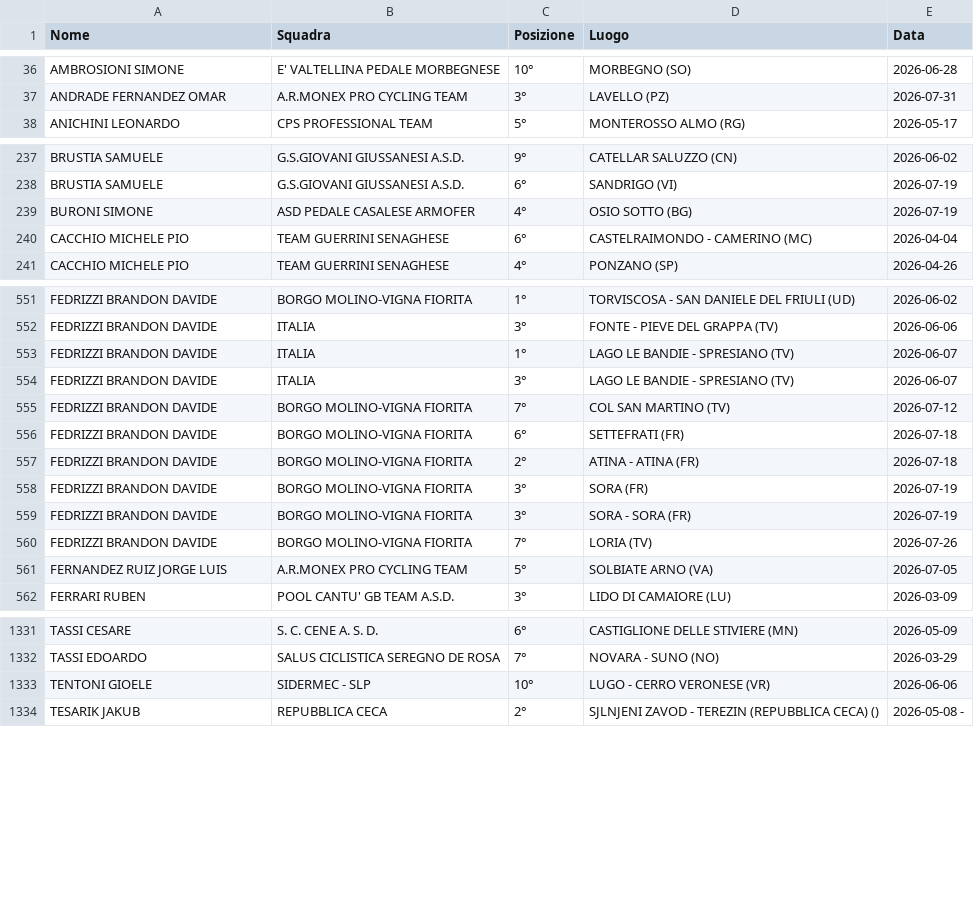
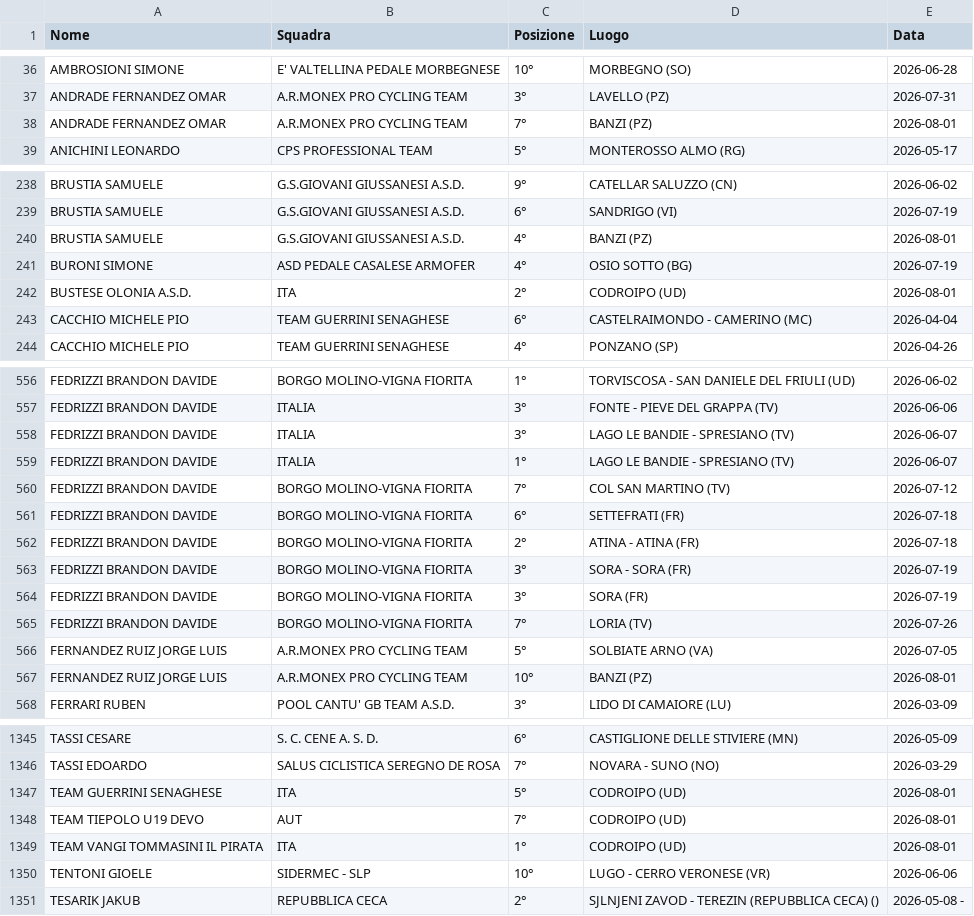
Before and after one commit to tommivincenzi-lab/fci-data-scraper, a CSV file: risultati_juniores.csv, drawn as a sheet; only a part is shown, gaps mark what is left out; the diff covers the shown part only.

```diff
--- a/risultati_juniores.csv
+++ b/risultati_juniores.csv
@@ -37,2 +37,3 @@ AMBROSIONI SIMONE,E' VALTELLINA PEDALE MORBEGNESE,10°,MORBEGNO (SO),2026-06-28
 ANDRADE FERNANDEZ  OMAR,A.R.MONEX PRO CYCLING TEAM,3°,LAVELLO (PZ),2026-07-31
+ANDRADE FERNANDEZ  OMAR,A.R.MONEX PRO CYCLING TEAM,7°,BANZI (PZ),2026-08-01
 ANICHINI LEONARDO,CPS PROFESSIONAL TEAM,5°,MONTEROSSO ALMO (RG),2026-05-17
@@ -238,3 +239,5 @@ BRUSTIA SAMUELE,G.S.GIOVANI GIUSSANESI A.S.D.,9°,CATELLAR SALUZZO (CN),2026-06-
 BRUSTIA SAMUELE,G.S.GIOVANI GIUSSANESI A.S.D.,6°,SANDRIGO (VI),2026-07-19
+BRUSTIA SAMUELE,G.S.GIOVANI GIUSSANESI A.S.D.,4°,BANZI (PZ),2026-08-01
 BURONI SIMONE,ASD PEDALE CASALESE ARMOFER,4°,OSIO SOTTO (BG),2026-07-19
+BUSTESE OLONIA A.S.D.,ITA,2°,CODROIPO (UD),2026-08-01
 CACCHIO MICHELE PIO,TEAM GUERRINI SENAGHESE,6°,CASTELRAIMONDO - CAMERINO (MC),2026-04-04
@@ -552,4 +557,4 @@ FEDRIZZI BRANDON DAVIDE,BORGO MOLINO-VIGNA FIORITA,1°,TORVISCOSA - SAN DANIELE
 FEDRIZZI BRANDON DAVIDE,ITALIA,3°,FONTE - PIEVE DEL GRAPPA  (TV),2026-06-06
+FEDRIZZI BRANDON DAVIDE,ITALIA,3°,LAGO LE BANDIE - SPRESIANO (TV),2026-06-07
 FEDRIZZI BRANDON DAVIDE,ITALIA,1°,LAGO LE BANDIE - SPRESIANO (TV),2026-06-07
-FEDRIZZI BRANDON DAVIDE,ITALIA,3°,LAGO LE BANDIE - SPRESIANO (TV),2026-06-07
 FEDRIZZI BRANDON DAVIDE,BORGO MOLINO-VIGNA FIORITA,7°,COL SAN MARTINO (TV),2026-07-12
@@ -557,6 +562,7 @@ FEDRIZZI BRANDON DAVIDE,BORGO MOLINO-VIGNA FIORITA,6°,SETTEFRATI  (FR),2026-07-
 FEDRIZZI BRANDON DAVIDE,BORGO MOLINO-VIGNA FIORITA,2°,ATINA - ATINA  (FR),2026-07-18
+FEDRIZZI BRANDON DAVIDE,BORGO MOLINO-VIGNA FIORITA,3°,SORA - SORA  (FR),2026-07-19
 FEDRIZZI BRANDON DAVIDE,BORGO MOLINO-VIGNA FIORITA,3°,SORA  (FR),2026-07-19
-FEDRIZZI BRANDON DAVIDE,BORGO MOLINO-VIGNA FIORITA,3°,SORA - SORA  (FR),2026-07-19
 FEDRIZZI BRANDON DAVIDE,BORGO MOLINO-VIGNA FIORITA,7°,LORIA (TV),2026-07-26
 FERNANDEZ RUIZ JORGE LUIS,A.R.MONEX PRO CYCLING TEAM,5°,SOLBIATE ARNO (VA),2026-07-05
+FERNANDEZ RUIZ JORGE LUIS,A.R.MONEX PRO CYCLING TEAM,10°,BANZI (PZ),2026-08-01
 FERRARI RUBEN,POOL CANTU' GB TEAM A.S.D.,3°,LIDO DI CAMAIORE (LU),2026-03-09
@@ -1332,2 +1346,5 @@ TASSI CESARE,S. C. CENE A. S. D.,6°,CASTIGLIONE DELLE STIVIERE (MN),2026-05-09
 TASSI EDOARDO,SALUS CICLISTICA SEREGNO DE ROSA,7°,NOVARA - SUNO (NO),2026-03-29
+TEAM GUERRINI SENAGHESE,ITA,5°,CODROIPO (UD),2026-08-01
+TEAM TIEPOLO U19 DEVO,AUT,7°,CODROIPO (UD),2026-08-01
+TEAM VANGI  TOMMASINI IL PIRATA,ITA,1°,CODROIPO (UD),2026-08-01
 TENTONI GIOELE,SIDERMEC - SLP,10°,LUGO  -  CERRO VERONESE (VR),2026-06-06
```
Also changed, not shown: 10 added rows and 15 moved rows elsewhere in this file.
